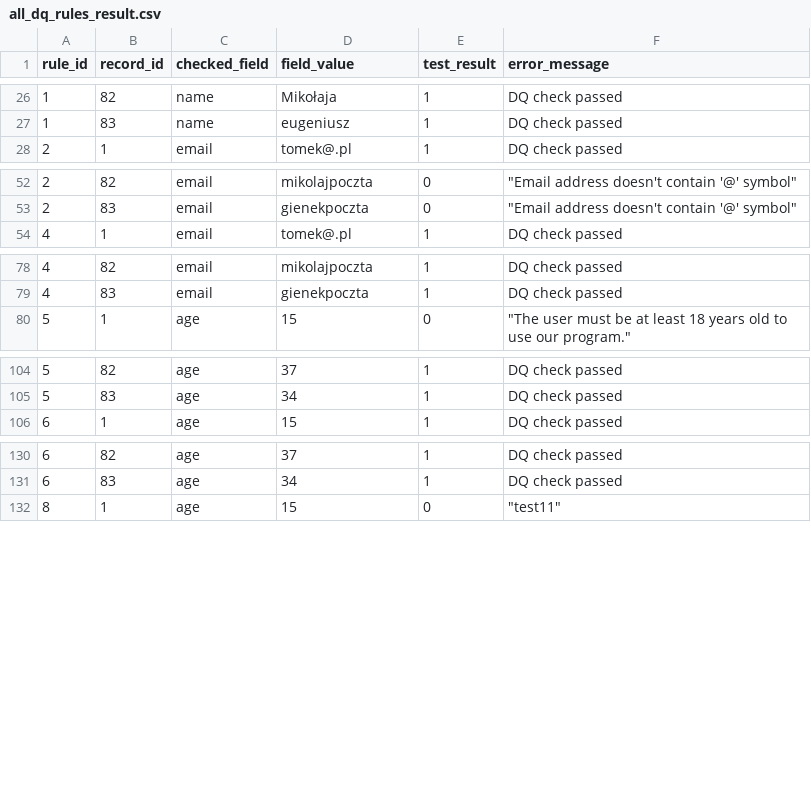
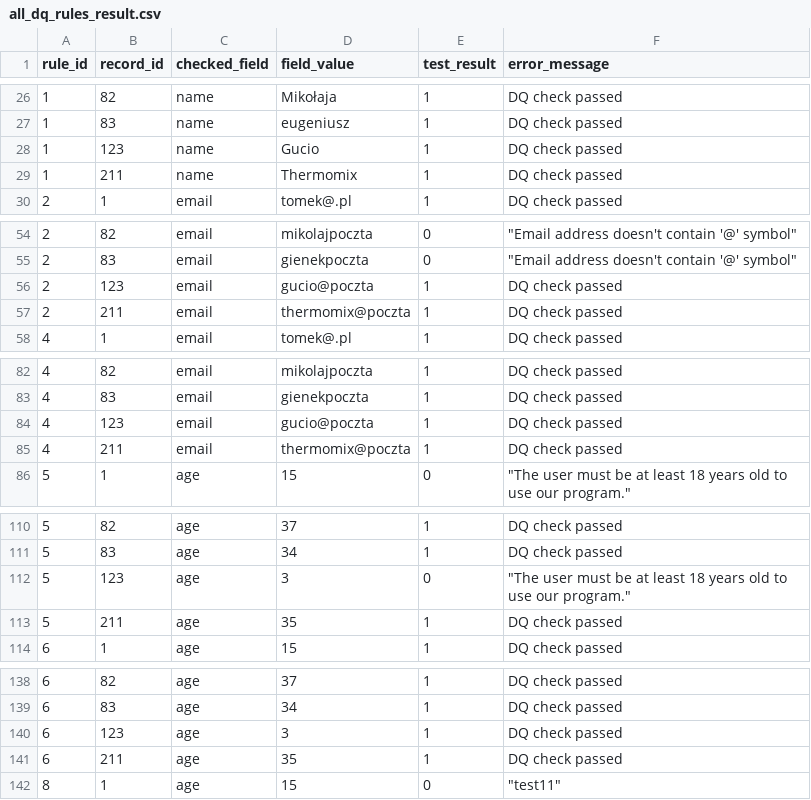
Before and after one commit to NomenOmen1/python_zaliczenie, a CSV file: PythonProgram/excels/all_dq_rules_result.csv, drawn as a sheet; only a part is shown, gaps mark what is left out; the diff covers the shown part only.

```diff
--- a/PythonProgram/excels/all_dq_rules_result.csv
+++ b/PythonProgram/excels/all_dq_rules_result.csv
@@ -27,2 +27,4 @@
 1,83,name,eugeniusz,1,DQ check passed
+1,123,name,Gucio,1,DQ check passed
+1,211,name,Thermomix,1,DQ check passed
 2,1,email,tomek@.pl,1,DQ check passed
@@ -53,2 +55,4 @@
 2,83,email,gienekpoczta,0,"""Email address doesn't contain '@' symbol"""
+2,123,email,gucio@poczta,1,DQ check passed
+2,211,email,thermomix@poczta,1,DQ check passed
 4,1,email,tomek@.pl,1,DQ check passed
@@ -79,2 +83,4 @@
 4,83,email,gienekpoczta,1,DQ check passed
+4,123,email,gucio@poczta,1,DQ check passed
+4,211,email,thermomix@poczta,1,DQ check passed
 5,1,age,15,0,"""The user must be at least 18 years old to use our program."""
@@ -105,2 +111,4 @@
 5,83,age,34,1,DQ check passed
+5,123,age,3,0,"""The user must be at least 18 years old to use our program."""
+5,211,age,35,1,DQ check passed
 6,1,age,15,1,DQ check passed
@@ -131,2 +139,4 @@
 6,83,age,34,1,DQ check passed
+6,123,age,3,1,DQ check passed
+6,211,age,35,1,DQ check passed
 8,1,age,15,0,"""test11"""
```
Also changed, not shown: 2 added rows elsewhere in this file, 3 other files.
